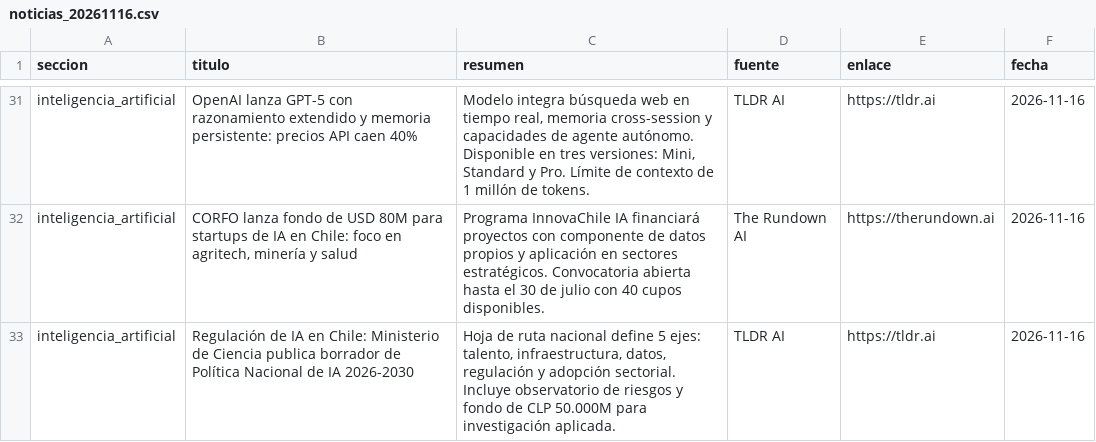
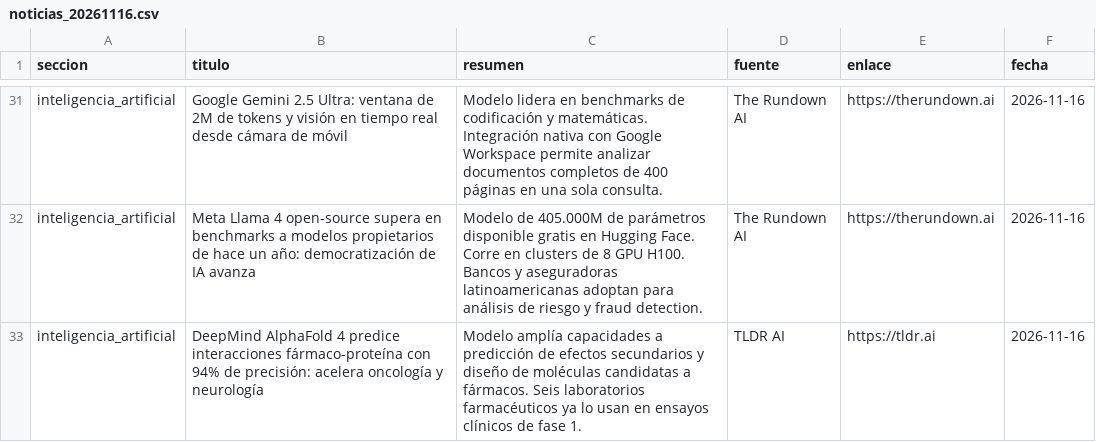
Before and after one commit to erickfranciscohernandez/financiero, a CSV file: noticias_20261116.csv, drawn as a sheet; only a part is shown, gaps mark what is left out; the diff covers the shown part only; the diff names each change by its address in the sheet, - before the commit and + after, or states it on an @@ line.

```diff
--- a/noticias_20261116.csv
+++ b/noticias_20261116.csv
-B31 (titulo): OpenAI lanza GPT-5 con razonamiento extendido y memoria persistente: precios API caen 40%
+B31 (titulo): Google Gemini 2.5 Ultra: ventana de 2M de tokens y visión en tiempo real desde cámara de móvil
-C31 (resumen): Modelo integra búsqueda web en tiempo real, memoria cross-session y capacidades de agente autónomo. Disponible en tres versiones: Mini, Standard y Pro. Límite de contexto de 1 millón de tokens.
+C31 (resumen): Modelo lidera en benchmarks de codificación y matemáticas. Integración nativa con Google Workspace permite analizar documentos completos de 400 páginas en una sola consulta.
-D31 (fuente): TLDR AI
+D31 (fuente): The Rundown AI
-E31 (enlace): https://tldr.ai
+E31 (enlace): https://therundown.ai
-B32 (titulo): CORFO lanza fondo de USD 80M para startups de IA en Chile: foco en agritech, minería y salud
+B32 (titulo): Meta Llama 4 open-source supera en benchmarks a modelos propietarios de hace un año: democratización de IA avanza
-C32 (resumen): Programa InnovaChile IA financiará proyectos con componente de datos propios y aplicación en sectores estratégicos. Convocatoria abierta hasta el 30 de julio con 40 cupos disponibles.
+C32 (resumen): Modelo de 405.000M de parámetros disponible gratis en Hugging Face. Corre en clusters de 8 GPU H100. Bancos y aseguradoras latinoamericanas adoptan para análisis de riesgo y fraud detection.
-B33 (titulo): Regulación de IA en Chile: Ministerio de Ciencia publica borrador de Política Nacional de IA 2026-2030
+B33 (titulo): DeepMind AlphaFold 4 predice interacciones fármaco-proteína con 94% de precisión: acelera oncología y neurología
-C33 (resumen): Hoja de ruta nacional define 5 ejes: talento, infraestructura, datos, regulación y adopción sectorial. Incluye observatorio de riesgos y fondo de CLP 50.000M para investigación aplicada.
+C33 (resumen): Modelo amplía capacidades a predicción de efectos secundarios y diseño de moléculas candidatas a fármacos. Seis laboratorios farmacéuticos ya lo usan en ensayos clínicos de fase 1.
```
Also changed, not shown: 10 added rows, 10 removed rows, 5 moved rows and 10 edited cells elsewhere in this file, 8 other files.
